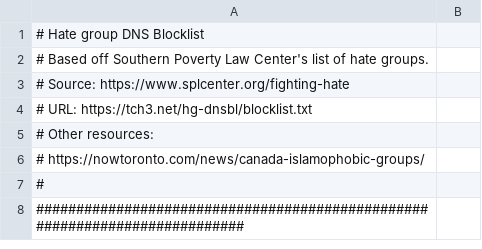
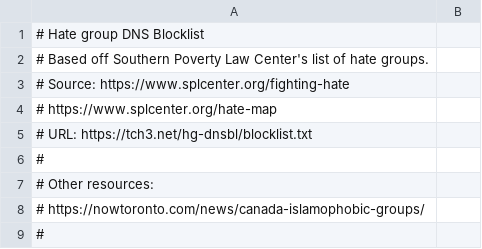
Before and after one commit to chigh/hategroup-dnsbl, a CSV file: import.csv, drawn as a sheet; only a part is shown; the shorter side is filled out with more unchanged rows.

```diff
--- a/import.csv
+++ b/import.csv
@@ -3,3 +3,5 @@
 #   Source: https://www.splcenter.org/fighting-hate
+#           https://www.splcenter.org/hate-map
 #   URL: https://tch3.net/hg-dnsbl/blocklist.txt
+#
 # Other resources:
```
Also changed, not shown: 1 other file.
